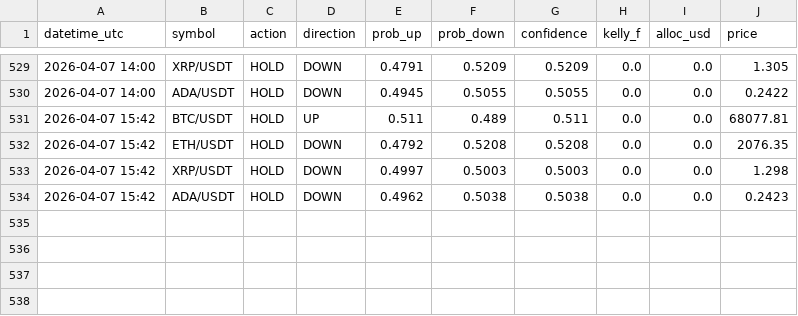
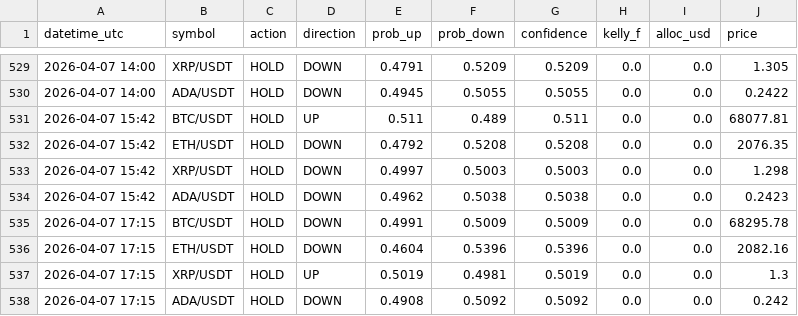
Before and after one commit to Jeanwrld/omega-bot, a CSV file: omega_v7_all_signals.csv, drawn as a sheet; only a part is shown, gaps mark what is left out.

Commit message:
📡 v7 Signals 2026-04-07 17:15 UTC

```diff
--- a/omega_v7_all_signals.csv
+++ b/omega_v7_all_signals.csv
@@ -534 +534,5 @@ datetime_utc,symbol,action,direction,prob_up,prob_down,confidence,kelly_f,alloc_
 2026-04-07 15:42,ADA/USDT,HOLD,DOWN,0.4962,0.5038,0.5038,0.0,0.0,0.2423
+2026-04-07 17:15,BTC/USDT,HOLD,DOWN,0.4991,0.5009,0.5009,0.0,0.0,68295.78
+2026-04-07 17:15,ETH/USDT,HOLD,DOWN,0.4604,0.5396,0.5396,0.0,0.0,2082.16
+2026-04-07 17:15,XRP/USDT,HOLD,UP,0.5019,0.4981,0.5019,0.0,0.0,1.3
+2026-04-07 17:15,ADA/USDT,HOLD,DOWN,0.4908,0.5092,0.5092,0.0,0.0,0.242
```
